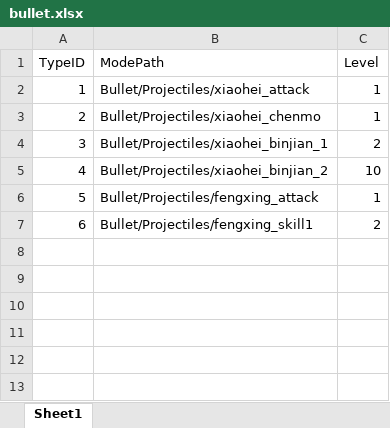
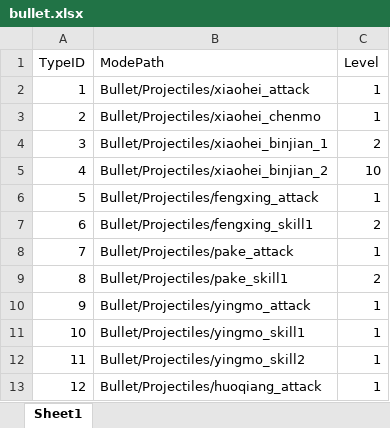
Before and after one commit to chenyang6534/dotanet_client, an Excel workbook: Excel/bullet.xlsx, sheet Sheet1, drawn as a sheet; values as stored, in another font and other column widths than the file's, no borders; the diff names each change by its address in the sheet, - before the commit and + after, or states it on an @@ line.

Commit message:
弹道

```diff
--- a/Excel/bullet.xlsx (sheet Sheet1)
+++ b/Excel/bullet.xlsx (sheet Sheet1)
+row 8: 7 | Bullet/Projectiles/pake_attack | 1
+row 9: 8 | Bullet/Projectiles/pake_skill1 | 2
+row 10: 9 | Bullet/Projectiles/yingmo_attack | 1
+row 11: 10 | Bullet/Projectiles/yingmo_skill1 | 1
+row 12: 11 | Bullet/Projectiles/yingmo_skill2 | 1
+row 13: 12 | Bullet/Projectiles/huoqiang_attack | 1
```
